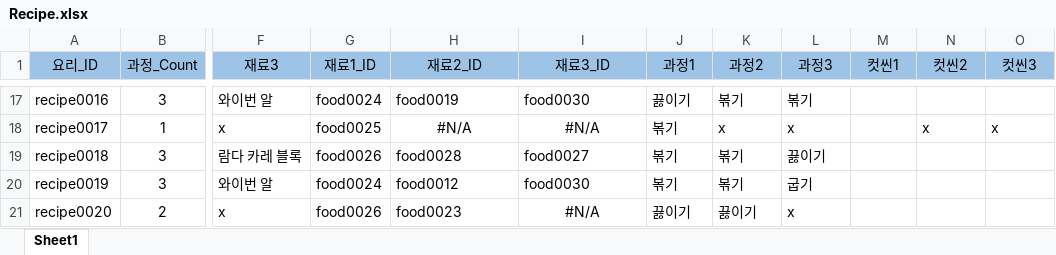
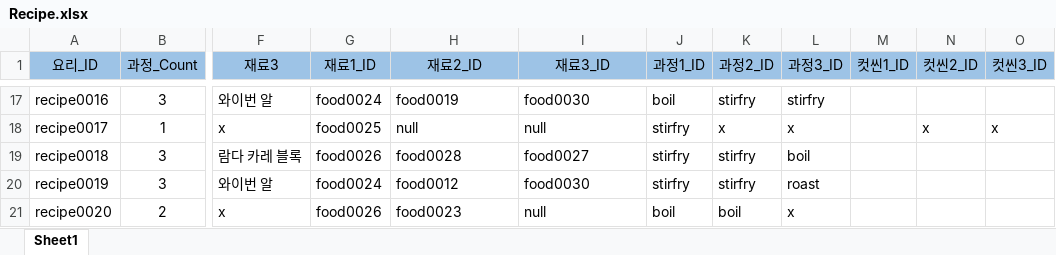
Before and after one commit to GM-Host/Tycoon, an Excel workbook: Assets/Resources/Recipe.xlsx, sheet Sheet1, drawn as a sheet; only a part is shown, gaps mark what is left out; values as stored, in another font and other column widths than the file's, no borders; the diff covers the shown part only; the diff names each change by its address in the sheet, - before the commit and + after, or states it on an @@ line.

```diff
--- a/Assets/Resources/Recipe.xlsx (sheet Sheet1)
+++ b/Assets/Resources/Recipe.xlsx (sheet Sheet1)
-J1: 과정1
+J1: 과정1_ID
-K1: 과정2
+K1: 과정2_ID
-L1: 과정3
+L1: 과정3_ID
-M1: 컷씬1
+M1: 컷씬1_ID
-N1: 컷씬2
+N1: 컷씬2_ID
-O1: 컷씬3
+O1: 컷씬3_ID
-J17 (과정1_ID): 끓이기
+J17 (과정1_ID): boil
-K17 (과정2_ID): 볶기
+K17 (과정2_ID): stirfry
-L17 (과정3_ID): 볶기
+L17 (과정3_ID): stirfry
-H18 (재료2_ID): #N/A
+H18 (재료2_ID): null
-H18:I18 alignment: center
+H18:I18 alignment: left
-I18 (재료3_ID): #N/A
+I18 (재료3_ID): null
-J18:J20 (과정1_ID): 볶기
+J18:J20 (과정1_ID): stirfry
-K19:K20 (과정2_ID): 볶기
+K19:K20 (과정2_ID): stirfry
-L19 (과정3_ID): 끓이기
+L19 (과정3_ID): boil
-L20 (과정3_ID): 굽기
+L20 (과정3_ID): roast
-I21 (재료3_ID): #N/A
+I21 (재료3_ID): null
-I21 alignment: center
+I21 alignment: left
-J21 (과정1_ID): 끓이기
+J21 (과정1_ID): boil
-K21 (과정2_ID): 끓이기
+K21 (과정2_ID): boil
```
Also changed, not shown: 46 edited cells and cell formats elsewhere in this sheet, 17 other files.
